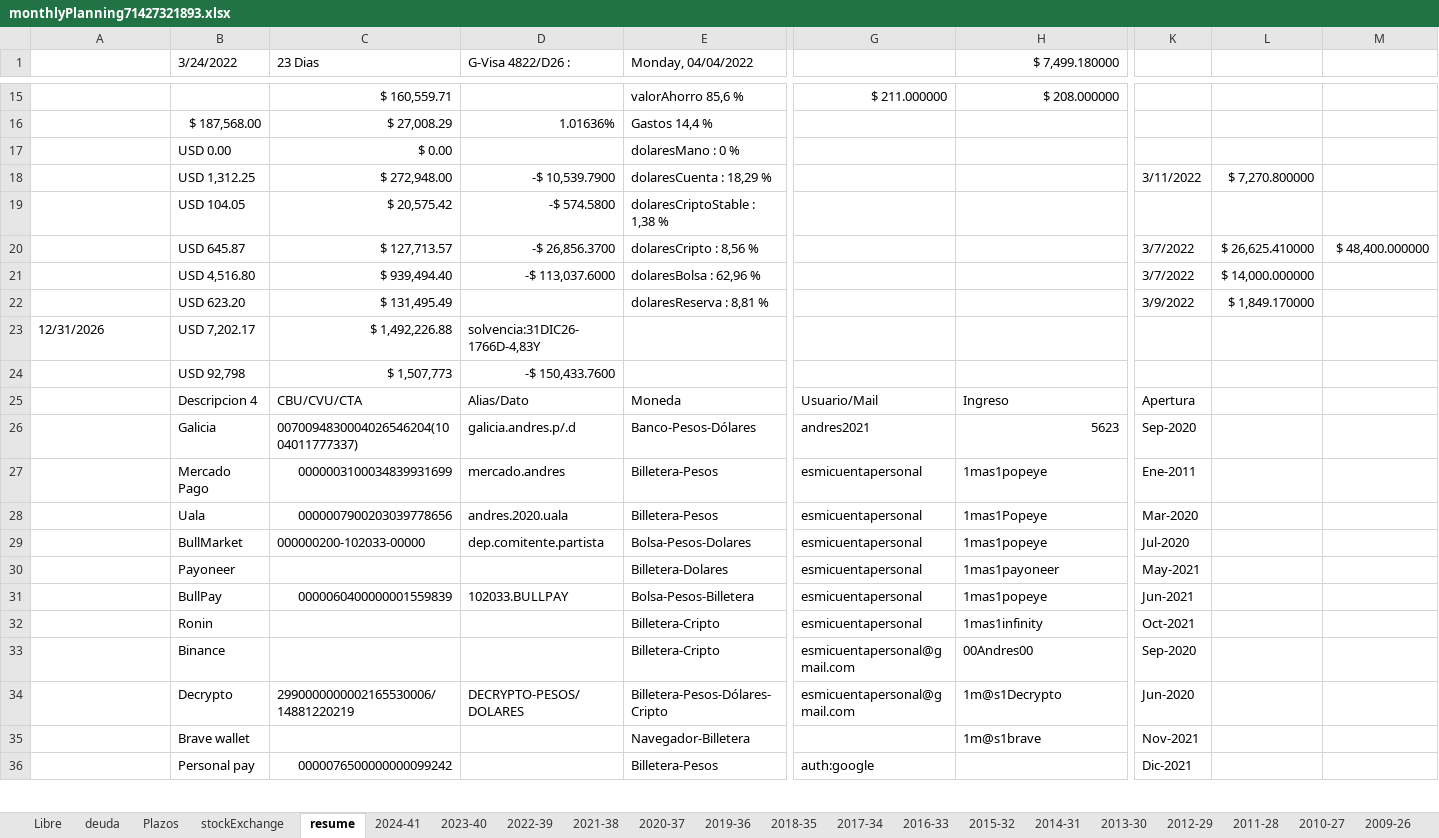
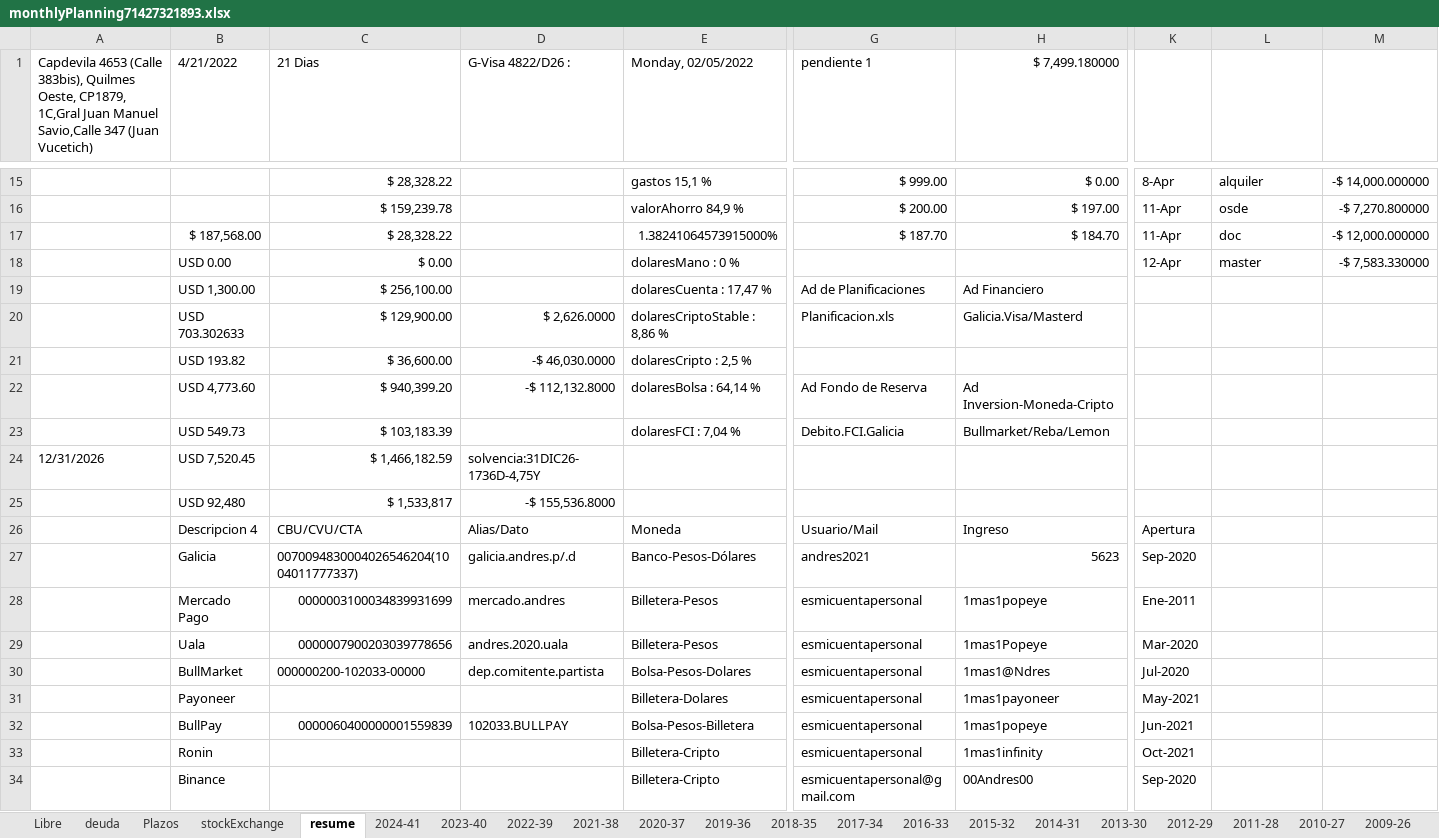
Before and after one commit to andresGitDev/private, an Excel workbook: personalAccounts/monthlyPlanning71427321893.xlsx, sheet resume, drawn as a sheet; only a part is shown, gaps mark what is left out; the shorter side is filled out with more unchanged rows; values as stored, in another font and other column widths than the file's, no cell formats; removed rows and columns are numbered as before the commit, all else as after; rows hold the shown columns only; the diff covers the shown part only; the diff names each change by its address in the sheet, - before the commit and + after, or states it on an @@ line.

```diff
--- a/personalAccounts/monthlyPlanning71427321893.xlsx (sheet resume)
+++ b/personalAccounts/monthlyPlanning71427321893.xlsx (sheet resume)
-A1: (empty)
+A1: Capdevila 4653 (Calle 383bis), Quilmes Oeste, CP1879, 1C,Gral Juan Manuel Savio,Calle 347 (Juan Vucetich)
-B1: 3/24/2022
+B1: 4/21/2022
-C1: 23 Dias
+C1: 21 Dias
-E1: Monday, 04/04/2022
+E1: Monday, 02/05/2022
-G1: (empty)
+G1: pendiente 1
-row 15:  |  | $ 160,559.71 |  | valorAhorro 85,6 % | $ 211.000000 | $ 208.000000
+row 15:  |  | $ 28,328.22 |  | gastos 15,1 % | $ 999.00 | $ 0.00 | 8-Apr | alquiler | -$ 14,000.000000
+row 16:  |  | $ 159,239.78 |  | valorAhorro 84,9 % | $ 200.00 | $ 197.00 | 11-Apr | osde | -$ 7,270.800000
-C17 (21 Dias): $ 27,008.29
+C17 (21 Dias): $ 28,328.22
-D17 (G-Visa 4822/D26 :): 1.01636%
+D17 (G-Visa 4822/D26 :): (empty)
-E17 (Monday, 02/05/2022): Gastos 14,4 %
+E17 (Monday, 02/05/2022): 1.38241064573915000%
-G17 (pendiente 1): (empty)
+G17 (pendiente 1): $ 187.70
-H17 ($ 7,499.180000): (empty)
+H17 ($ 7,499.180000): $ 184.70
-K17: (empty)
+K17: 11-Apr
-L17: (empty)
+L17: doc
-M17: (empty)
+M17: -$ 12,000.000000
-K18: (empty)
+K18: 12-Apr
-L18: (empty)
+L18: master
-M18: (empty)
+M18: -$ 7,583.330000
-row 18:  | USD 1,312.25 | $ 272,948.00 | -$ 10,539.7900 | dolaresCuenta : 18,29 % |  |  | 3/11/2022 | $ 7,270.800000
-row 19:  | USD 104.05 | $ 20,575.42 | -$ 574.5800 | dolaresCriptoStable : 1,38 %
-row 20:  | USD 645.87 | $ 127,713.57 | -$ 26,856.3700 | dolaresCripto : 8,56 % |  |  | 3/7/2022 | $ 26,625.410000 | $ 48,400.000000
-row 21:  | USD 4,516.80 | $ 939,494.40 | -$ 113,037.6000 | dolaresBolsa : 62,96 % |  |  | 3/7/2022 | $ 14,000.000000
-row 22:  | USD 623.20 | $ 131,495.49 |  | dolaresReserva : 8,81 % |  |  | 3/9/2022 | $ 1,849.170000
+row 19:  | USD 1,300.00 | $ 256,100.00 |  | dolaresCuenta : 17,47 % | Ad de Planificaciones | Ad Financiero
+row 20:  | USD 703.302633 | $ 129,900.00 | $ 2,626.0000 | dolaresCriptoStable : 8,86 % | Planificacion.xls | Galicia.Visa/Masterd
+row 21:  | USD 193.82 | $ 36,600.00 | -$ 46,030.0000 | dolaresCripto : 2,5 %
+row 22:  | USD 4,773.60 | $ 940,399.20 | -$ 112,132.8000 | dolaresBolsa : 64,14 % | Ad Fondo de Reserva | Ad Inversion-Moneda-Cripto
+row 23:  | USD 549.73 | $ 103,183.39 |  | dolaresFCI : 7,04 % | Debito.FCI.Galicia | Bullmarket/Reba/Lemon
-B24 (4/21/2022): USD 7,202.17
+B24 (4/21/2022): USD 7,520.45
-C24 (21 Dias): $ 1,492,226.88
+C24 (21 Dias): $ 1,466,182.59
-D24 (G-Visa 4822/D26 :): solvencia:31DIC26-1766D-4,83Y
+D24 (G-Visa 4822/D26 :): solvencia:31DIC26-1736D-4,75Y
-row 24:  | USD 92,798 | $ 1,507,773 | -$ 150,433.7600
+row 25:  | USD 92,480 | $ 1,533,817 | -$ 155,536.8000
-H30 ($ 7,499.180000): 1mas1popeye
+H30 ($ 7,499.180000): 1mas1@Ndres
```
Also changed, not shown: 10 added rows, 10 removed rows and 21 edited cells elsewhere in this sheet, sheet Plazos, sheet deuda, sheet Libre, sheet 2022-39, sheet stockExchange, sheet 2024-41, 2 more sheets, cell formats, formulas that keep their value, charts or pictures, 2 other files.
